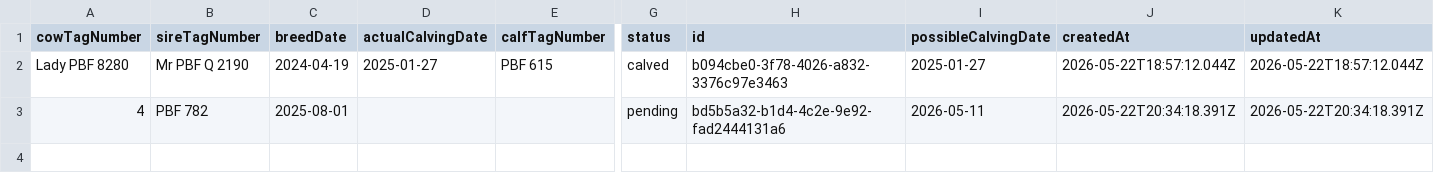
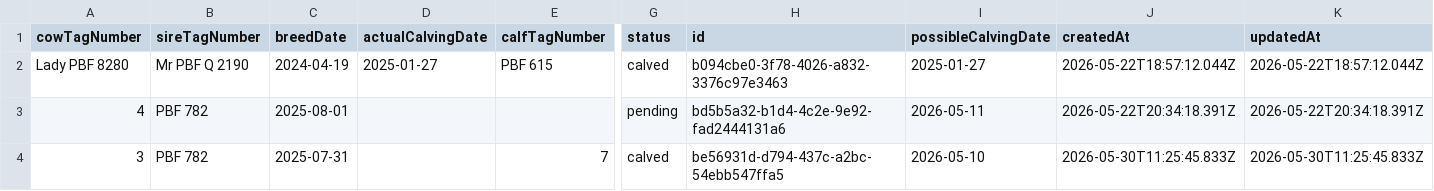
Before and after one commit to kennanseno/cattle-herd-manager, a CSV file: data/breeding.csv, drawn as a sheet; only a part is shown, gaps mark what is left out; rows hold the shown columns only; the diff names each change by its address in the sheet, - before the commit and + after, or states it on an @@ line.

```diff
--- a/data/breeding.csv
+++ b/data/breeding.csv
+row 4: 3 | PBF 782 | 2025-07-31 |  | 7 | calved | be56931d-d794-437c-a2bc-54ebb547ffa5 | 2026-05-10 | 2026-05-30T11:25:45.833Z | 2026-05-30T11:25:45.833Z
```
Also changed, not shown: data/finances.csv.
